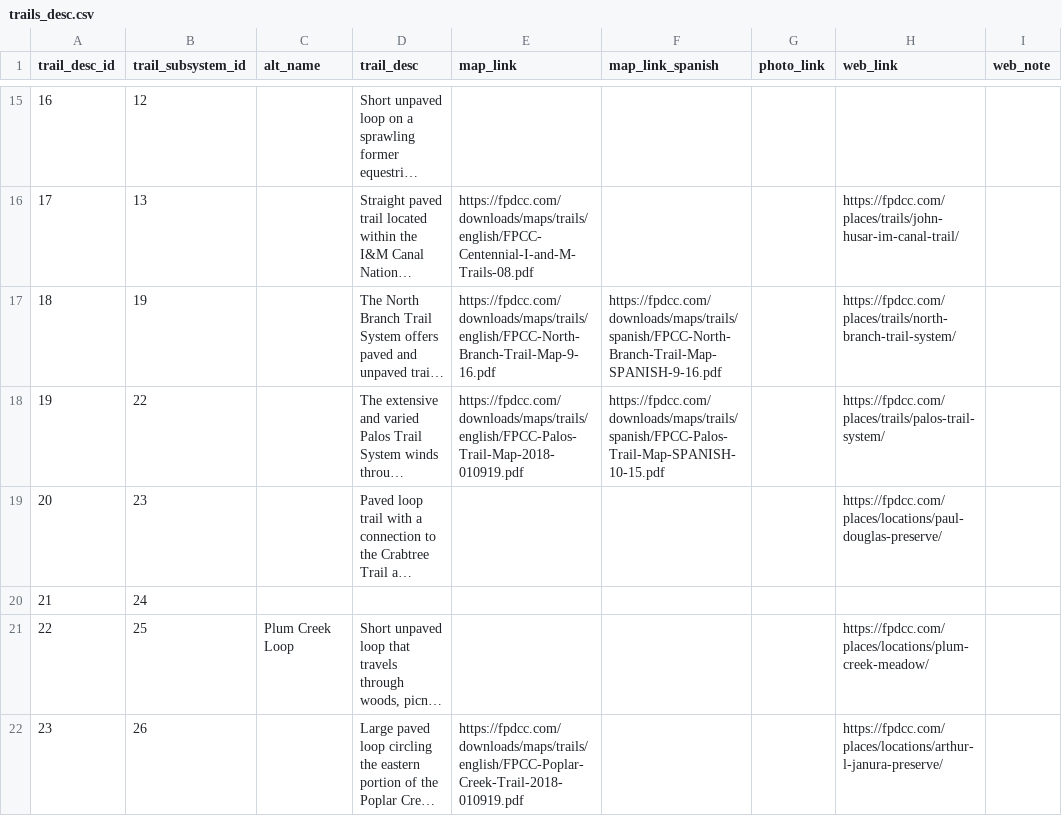
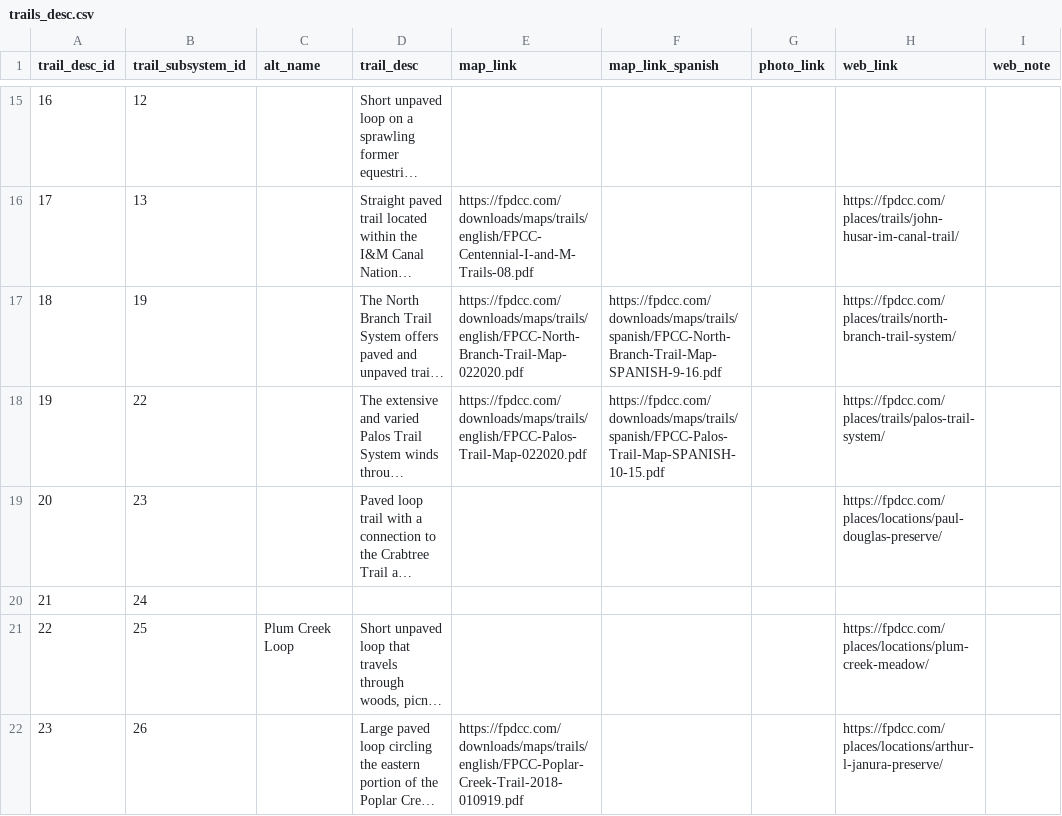
Before and after one commit to fpdcc/webmap_data_updates, a CSV file: map data/trails_desc.csv, drawn as a sheet; only a part is shown, gaps mark what is left out; long unchanged cells end in …; the diff covers the shown part only; the diff names each change by its address in the sheet, - before the commit and + after, or states it on an @@ line.

```diff
--- a/map data/trails_desc.csv
+++ b/map data/trails_desc.csv
-E17 (map_link): https://fpdcc.com/downloads/maps/trails/english/FPCC-North-Branch-Trail-Map-9-16.pdf
+E17 (map_link): https://fpdcc.com/downloads/maps/trails/english/FPCC-North-Branch-Trail-Map-022020.pdf
-E18 (map_link): https://fpdcc.com/downloads/maps/trails/english/FPCC-Palos-Trail-Map-2018-010919.pdf
+E18 (map_link): https://fpdcc.com/downloads/maps/trails/english/FPCC-Palos-Trail-Map-022020.pdf
```
Also changed, not shown: 3 edited cells elsewhere in this file, map data/points_of_interest.csv, 1 other file.
